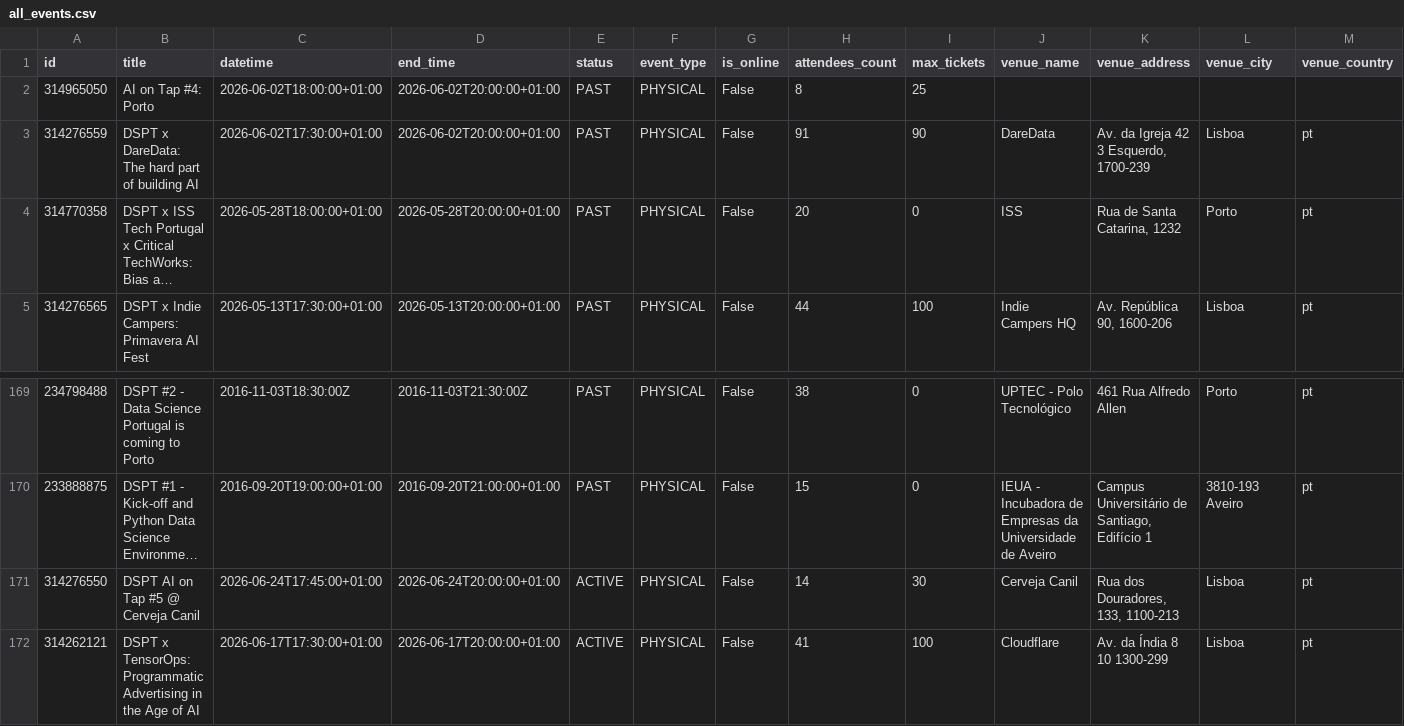
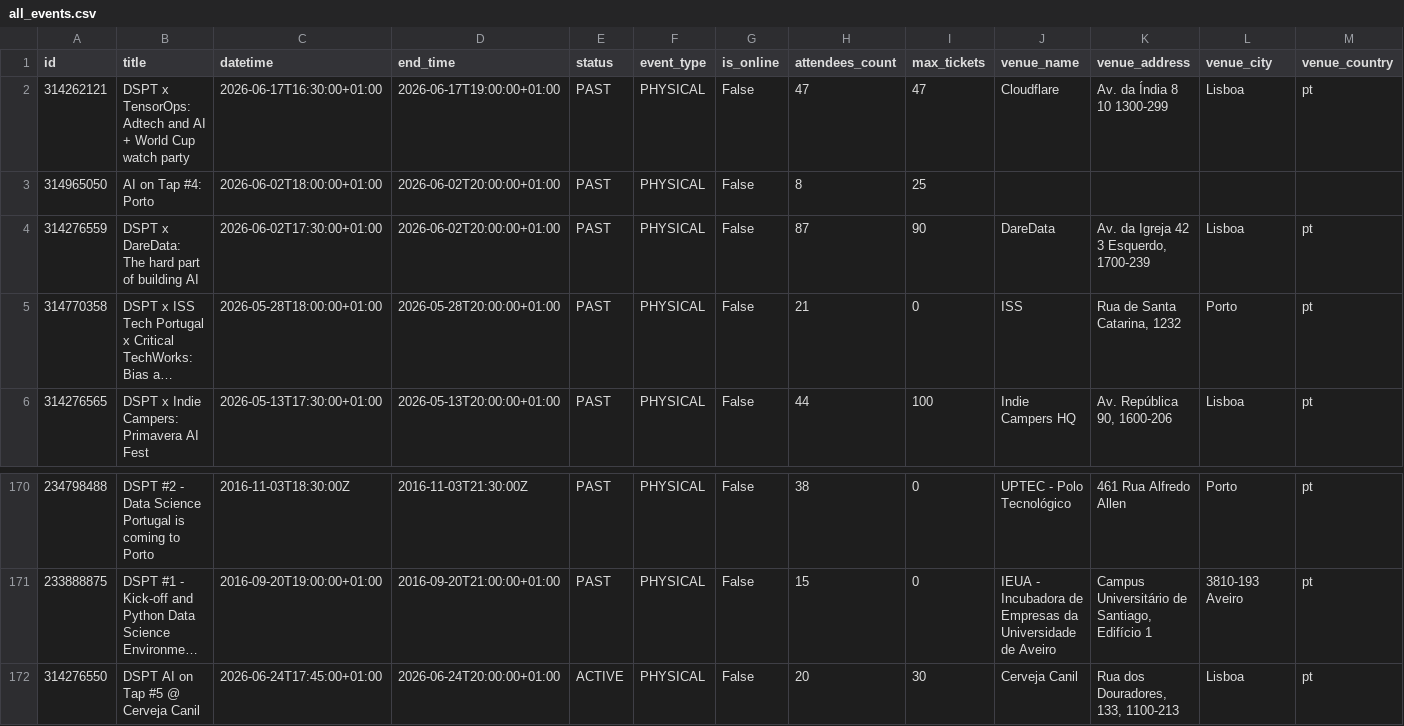
Before and after one commit to DataSciencePortugal/meetup-data-public, a CSV file: all_events.csv, drawn as a sheet; only a part is shown, gaps mark what is left out; long unchanged cells end in …; removed rows and columns are numbered as before the commit, all else as after; rows hold the shown columns only; the diff names each change by its address in the sheet, - before the commit and + after, or states it on an @@ line.

```diff
--- a/all_events.csv
+++ b/all_events.csv
+row 2: 314262121 | DSPT x TensorOps: Adtech and AI + World Cup watch party | 2026-06-17T16:30:00+01:00 | 2026-06-17T19:00:00+01:00 | PAST | PHYSICAL | False | 47 | 47 | Cloudflare | Av. da Índia 8 10 1300-299 | Lisboa | pt
-H4 (attendees_count): 91
+H4 (attendees_count): 87
-H5 (attendees_count): 20
+H5 (attendees_count): 21
-H172 (attendees_count): 14
+H172 (attendees_count): 20
-row 172: 314262121 | DSPT x TensorOps: Programmatic Advertising in the Age of AI | 2026-06-17T17:30:00+01:00 | 2026-06-17T20:00:00+01:00 | ACTIVE | PHYSICAL | False | 41 | 100 | Cloudflare | Av. da Índia 8 10 1300-299 | Lisboa | pt
```
Also changed, not shown: 2 other files.
